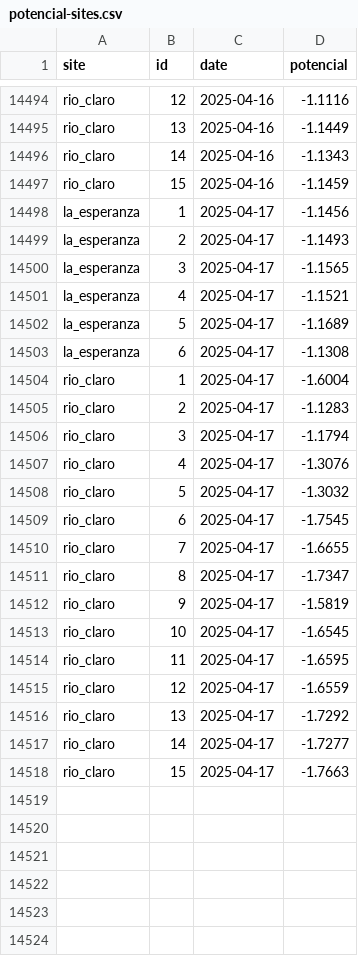
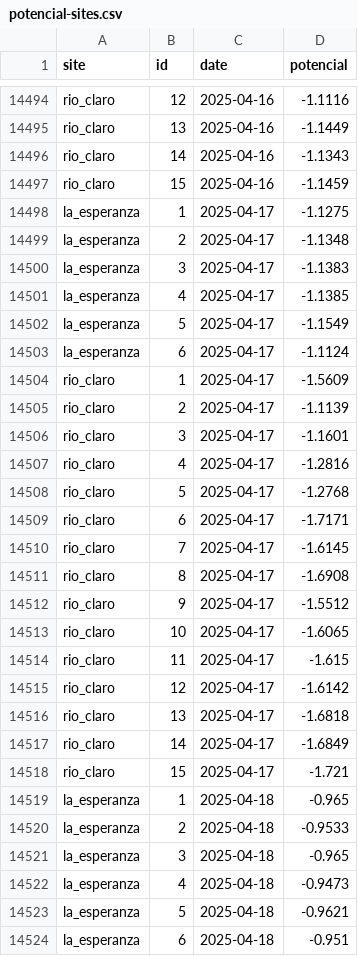
Before and after one commit to FONDEF-ID21-10297/datos_plataforma_gha, a CSV file: data/potencial-csv/potencial-sites.csv, drawn as a sheet; only a part is shown, gaps mark what is left out; the diff covers the shown part only.

Commit message:
updating data and report

```diff
--- a/data/potencial-csv/potencial-sites.csv
+++ b/data/potencial-csv/potencial-sites.csv
@@ -14497,22 +14497,28 @@ rio_claro,14,2025-04-16,-1.1343
 rio_claro,15,2025-04-16,-1.1459
-la_esperanza,1,2025-04-17,-1.1456
-la_esperanza,2,2025-04-17,-1.1493
-la_esperanza,3,2025-04-17,-1.1565
-la_esperanza,4,2025-04-17,-1.1521
-la_esperanza,5,2025-04-17,-1.1689
-la_esperanza,6,2025-04-17,-1.1308
-rio_claro,1,2025-04-17,-1.6004
-rio_claro,2,2025-04-17,-1.1283
-rio_claro,3,2025-04-17,-1.1794
-rio_claro,4,2025-04-17,-1.3076
-rio_claro,5,2025-04-17,-1.3032
-rio_claro,6,2025-04-17,-1.7545
-rio_claro,7,2025-04-17,-1.6655
-rio_claro,8,2025-04-17,-1.7347
-rio_claro,9,2025-04-17,-1.5819
-rio_claro,10,2025-04-17,-1.6545
-rio_claro,11,2025-04-17,-1.6595
-rio_claro,12,2025-04-17,-1.6559
-rio_claro,13,2025-04-17,-1.7292
-rio_claro,14,2025-04-17,-1.7277
-rio_claro,15,2025-04-17,-1.7663
+la_esperanza,1,2025-04-17,-1.1275
+la_esperanza,2,2025-04-17,-1.1348
+la_esperanza,3,2025-04-17,-1.1383
+la_esperanza,4,2025-04-17,-1.1385
+la_esperanza,5,2025-04-17,-1.1549
+la_esperanza,6,2025-04-17,-1.1124
+rio_claro,1,2025-04-17,-1.5609
+rio_claro,2,2025-04-17,-1.1139
+rio_claro,3,2025-04-17,-1.1601
+rio_claro,4,2025-04-17,-1.2816
+rio_claro,5,2025-04-17,-1.2768
+rio_claro,6,2025-04-17,-1.7171
+rio_claro,7,2025-04-17,-1.6145
+rio_claro,8,2025-04-17,-1.6908
+rio_claro,9,2025-04-17,-1.5512
+rio_claro,10,2025-04-17,-1.6065
+rio_claro,11,2025-04-17,-1.615
+rio_claro,12,2025-04-17,-1.6142
+rio_claro,13,2025-04-17,-1.6818
+rio_claro,14,2025-04-17,-1.6849
+rio_claro,15,2025-04-17,-1.721
+la_esperanza,1,2025-04-18,-0.965
+la_esperanza,2,2025-04-18,-0.9533
+la_esperanza,3,2025-04-18,-0.965
+la_esperanza,4,2025-04-18,-0.9473
+la_esperanza,5,2025-04-18,-0.9621
+la_esperanza,6,2025-04-18,-0.951
```
Also changed, not shown: 15 added rows elsewhere in this file, data/climate/climate-sites.csv, data/potencial-raster/dates.csv, 9 other files.
